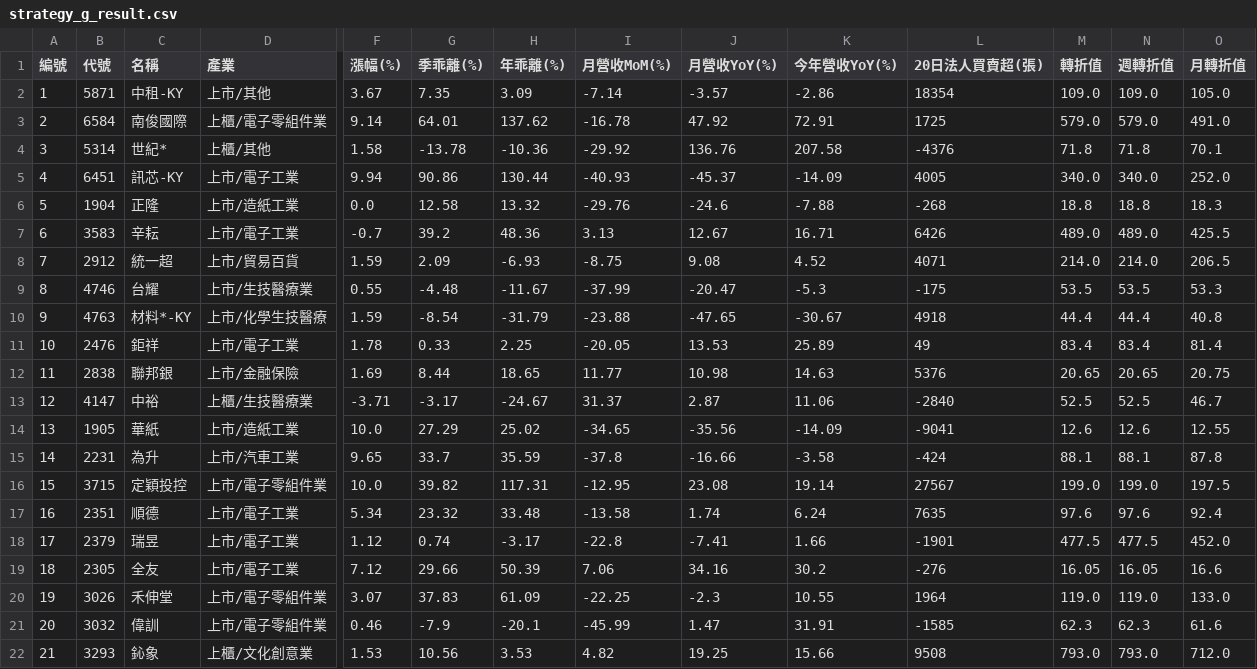
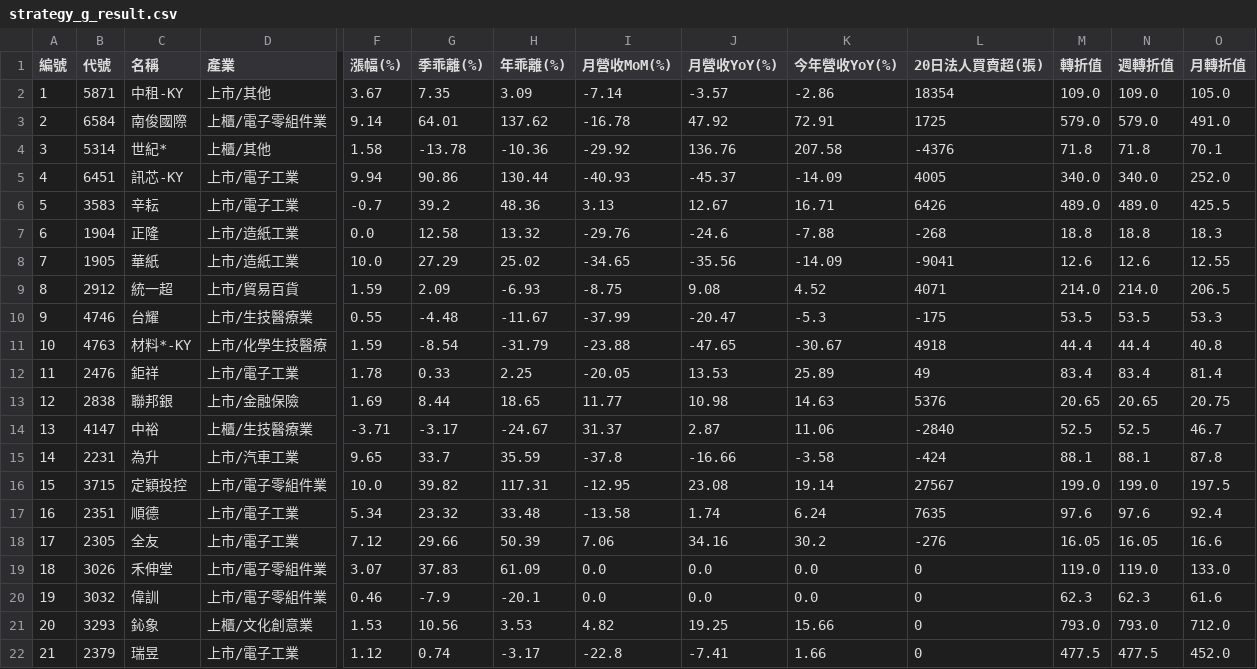
Before and after one commit to chiachan0108/quantum-scanner-web, a CSV file: strategy_g_result.csv, drawn as a sheet; only a part is shown, gaps mark what is left out; removed rows and columns are numbered as before the commit, all else as after; rows hold the shown columns only; the diff names each change by its address in the sheet, - before the commit and + after, or states it on an @@ line.

```diff
--- a/strategy_g_result.csv
+++ b/strategy_g_result.csv
-row 6: 5 | 1904 | 正隆 | 上市/造紙工業 | 0.0 | 12.58 | 13.32 | -29.76 | -24.6 | -7.88 | -268 | 18.8 | 18.8 | 18.3
-A6 (編號): 6
+A6 (編號): 5
+row 7: 6 | 1904 | 正隆 | 上市/造紙工業 | 0.0 | 12.58 | 13.32 | -29.76 | -24.6 | -7.88 | -268 | 18.8 | 18.8 | 18.3
+row 8: 7 | 1905 | 華紙 | 上市/造紙工業 | 10.0 | 27.29 | 25.02 | -34.65 | -35.56 | -14.09 | -9041 | 12.6 | 12.6 | 12.55
-A9 (編號): 7
+A9 (編號): 8
-A10 (編號): 8
+A10 (編號): 9
-A11 (編號): 9
+A11 (編號): 10
-A12 (編號): 10
+A12 (編號): 11
-A13 (編號): 11
+A13 (編號): 12
-A14 (編號): 12
+A14 (編號): 13
-row 14: 13 | 1905 | 華紙 | 上市/造紙工業 | 10.0 | 27.29 | 25.02 | -34.65 | -35.56 | -14.09 | -9041 | 12.6 | 12.6 | 12.55
-row 18: 17 | 2379 | 瑞昱 | 上市/電子工業 | 1.12 | 0.74 | -3.17 | -22.8 | -7.41 | 1.66 | -1901 | 477.5 | 477.5 | 452.0
-A18 (編號): 18
+A18 (編號): 17
-A19 (編號): 19
+A19 (編號): 18
-I19 (月營收MoM(%)): -22.25
+I19 (月營收MoM(%)): 0.0
-J19 (月營收YoY(%)): -2.3
+J19 (月營收YoY(%)): 0.0
-K19 (今年營收YoY(%)): 10.55
+K19 (今年營收YoY(%)): 0.0
-L19 (20日法人買賣超(張)): 1964
+L19 (20日法人買賣超(張)): 0
-A20 (編號): 20
+A20 (編號): 19
-I20 (月營收MoM(%)): -45.99
+I20 (月營收MoM(%)): 0.0
-J20 (月營收YoY(%)): 1.47
+J20 (月營收YoY(%)): 0.0
-K20 (今年營收YoY(%)): 31.91
+K20 (今年營收YoY(%)): 0.0
-L20 (20日法人買賣超(張)): -1585
+L20 (20日法人買賣超(張)): 0
-A21 (編號): 21
+A21 (編號): 20
-L21 (20日法人買賣超(張)): 9508
+L21 (20日法人買賣超(張)): 0
+row 22: 21 | 2379 | 瑞昱 | 上市/電子工業 | 1.12 | 0.74 | -3.17 | -22.8 | -7.41 | 1.66 | 0 | 477.5 | 477.5 | 452.0
```
Also changed, not shown: strategy_a_result.csv, strategy_b_result.csv, 2 other files.
